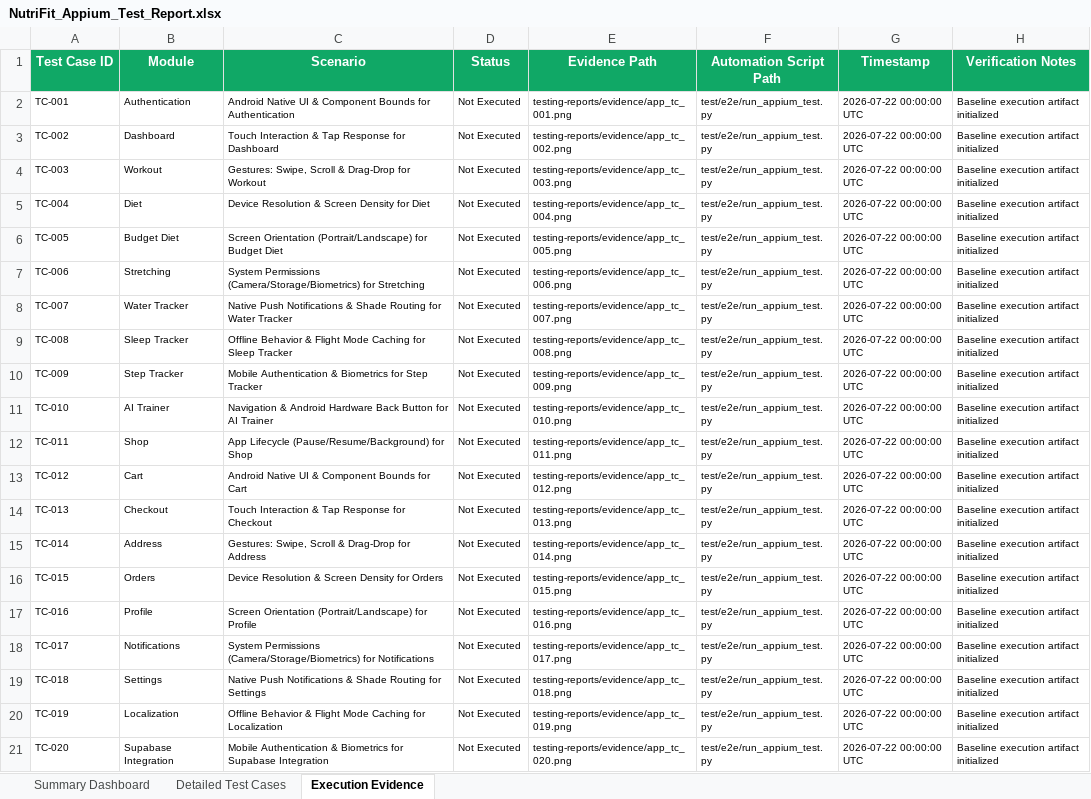
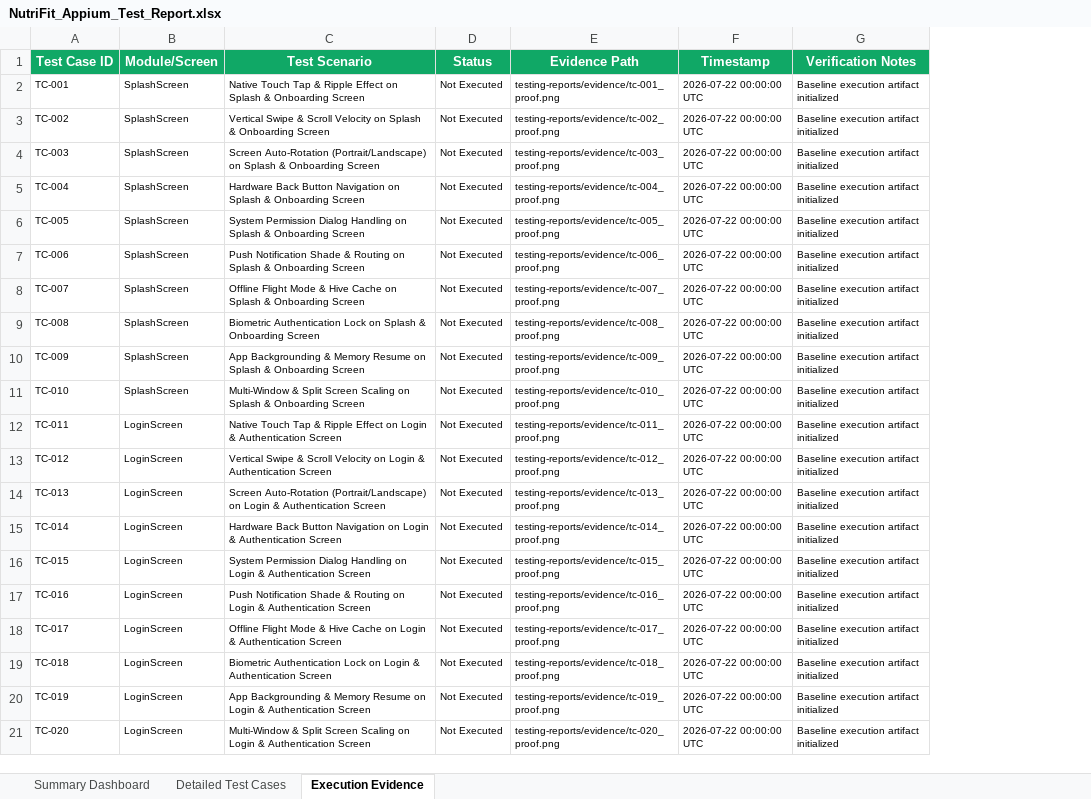
Before and after one commit to apsar-10-08/Nutrifit-Appllication, an Excel workbook: NutriFit_Appium_Test_Report.xlsx, sheet Execution Evidence, drawn as a sheet; values as stored, in another font and other column widths than the file's, no borders; removed rows and columns are numbered as before the commit, all else as after; the diff names each change by its address in the sheet, - before the commit and + after, or states it on an @@ line.

```diff
--- a/NutriFit_Appium_Test_Report.xlsx (sheet Execution Evidence)
+++ b/NutriFit_Appium_Test_Report.xlsx (sheet Execution Evidence)
-column B (Module), rows 2-21: Authentication | Dashboard | Workout | Diet | Budget Diet | Stretching | Water Tracker | Sleep Tracker | Step Tracker | AI Trainer | Shop | Cart | Checkout | Address | Orders | Profile | Notifications | Settings | Localization | Supabase Integration
-column C (Scenario), rows 2-21: Android Native UI & Component Bounds for Authentication | Touch Interaction & Tap Response for Dashboard | Gestures: Swipe, Scroll & Drag-Drop for Workout | Device Resolution & Screen Density for Diet | Screen Orientation (Portrait/Landscape) for Budget Diet | System Permissions (Camera/Storage/Biometrics) for Stretching | Native Push Notifications & Shade Routing for Water Tracker | Offline Behavior & Flight Mode Caching for Sleep Tracker | Mobile Authentication & Biometrics for Step Tracker | Navigation & Android Hardware Back Button for AI Trainer | App Lifecycle (Pause/Resume/Background) for Shop | Android Native UI & Component Bounds for Cart | Touch Interaction & Tap Response for Checkout | Gestures: Swipe, Scroll & Drag-Drop for Address | Device Resolution & Screen Density for Orders | Screen Orientation (Portrait/Landscape) for Profile | System Permissions (Camera/Storage/Biometrics) for Notifications | Native Push Notifications & Shade Routing for Settings | Offline Behavior & Flight Mode Caching for Localization | Mobile Authentication & Biometrics for Supabase Integration
+column B (Module/Screen), rows 2-21: SplashScreen | SplashScreen | SplashScreen | SplashScreen | SplashScreen | SplashScreen | SplashScreen | SplashScreen | SplashScreen | SplashScreen | LoginScreen | LoginScreen | LoginScreen | LoginScreen | LoginScreen | LoginScreen | LoginScreen | LoginScreen | LoginScreen | LoginScreen
+column C (Test Scenario), rows 2-21: Native Touch Tap & Ripple Effect on Splash & Onboarding Screen | Vertical Swipe & Scroll Velocity on Splash & Onboarding Screen | Screen Auto-Rotation (Portrait/Landscape) on Splash & Onboarding Screen | Hardware Back Button Navigation on Splash & Onboarding Screen | System Permission Dialog Handling on Splash & Onboarding Screen | Push Notification Shade & Routing on Splash & Onboarding Screen | Offline Flight Mode & Hive Cache on Splash & Onboarding Screen | Biometric Authentication Lock on Splash & Onboarding Screen | App Backgrounding & Memory Resume on Splash & Onboarding Screen | Multi-Window & Split Screen Scaling on Splash & Onboarding Screen | Native Touch Tap & Ripple Effect on Login & Authentication Screen | Vertical Swipe & Scroll Velocity on Login & Authentication Screen | Screen Auto-Rotation (Portrait/Landscape) on Login & Authentication Screen | Hardware Back Button Navigation on Login & Authentication Screen | System Permission Dialog Handling on Login & Authentication Screen | Push Notification Shade & Routing on Login & Authentication Screen | Offline Flight Mode & Hive Cache on Login & Authentication Screen | Biometric Authentication Lock on Login & Authentication Screen | App Backgrounding & Memory Resume on Login & Authentication Screen | Multi-Window & Split Screen Scaling on Login & Authentication Screen
-column F (Automation Script Path), rows 2-21: all test/e2e/run_appium_test.py
-E2 (Evidence Path): testing-reports/evidence/app_tc_001.png
+E2 (Evidence Path): testing-reports/evidence/tc-001_proof.png
-E3 (Evidence Path): testing-reports/evidence/app_tc_002.png
+E3 (Evidence Path): testing-reports/evidence/tc-002_proof.png
-E4 (Evidence Path): testing-reports/evidence/app_tc_003.png
+E4 (Evidence Path): testing-reports/evidence/tc-003_proof.png
-E5 (Evidence Path): testing-reports/evidence/app_tc_004.png
+E5 (Evidence Path): testing-reports/evidence/tc-004_proof.png
-E6 (Evidence Path): testing-reports/evidence/app_tc_005.png
+E6 (Evidence Path): testing-reports/evidence/tc-005_proof.png
-E7 (Evidence Path): testing-reports/evidence/app_tc_006.png
+E7 (Evidence Path): testing-reports/evidence/tc-006_proof.png
-E8 (Evidence Path): testing-reports/evidence/app_tc_007.png
+E8 (Evidence Path): testing-reports/evidence/tc-007_proof.png
-E9 (Evidence Path): testing-reports/evidence/app_tc_008.png
+E9 (Evidence Path): testing-reports/evidence/tc-008_proof.png
-E10 (Evidence Path): testing-reports/evidence/app_tc_009.png
+E10 (Evidence Path): testing-reports/evidence/tc-009_proof.png
-E11 (Evidence Path): testing-reports/evidence/app_tc_010.png
+E11 (Evidence Path): testing-reports/evidence/tc-010_proof.png
-E12 (Evidence Path): testing-reports/evidence/app_tc_011.png
+E12 (Evidence Path): testing-reports/evidence/tc-011_proof.png
-E13 (Evidence Path): testing-reports/evidence/app_tc_012.png
+E13 (Evidence Path): testing-reports/evidence/tc-012_proof.png
-E14 (Evidence Path): testing-reports/evidence/app_tc_013.png
+E14 (Evidence Path): testing-reports/evidence/tc-013_proof.png
-E15 (Evidence Path): testing-reports/evidence/app_tc_014.png
+E15 (Evidence Path): testing-reports/evidence/tc-014_proof.png
-E16 (Evidence Path): testing-reports/evidence/app_tc_015.png
+E16 (Evidence Path): testing-reports/evidence/tc-015_proof.png
-E17 (Evidence Path): testing-reports/evidence/app_tc_016.png
+E17 (Evidence Path): testing-reports/evidence/tc-016_proof.png
-E18 (Evidence Path): testing-reports/evidence/app_tc_017.png
+E18 (Evidence Path): testing-reports/evidence/tc-017_proof.png
-E19 (Evidence Path): testing-reports/evidence/app_tc_018.png
+E19 (Evidence Path): testing-reports/evidence/tc-018_proof.png
-E20 (Evidence Path): testing-reports/evidence/app_tc_019.png
+E20 (Evidence Path): testing-reports/evidence/tc-019_proof.png
-E21 (Evidence Path): testing-reports/evidence/app_tc_020.png
+E21 (Evidence Path): testing-reports/evidence/tc-020_proof.png
```
Also changed, not shown: sheet Detailed Test Cases, sheet Summary Dashboard, NutriFit_Load_Test_Report.xlsx, NutriFit_Vulnerability_Test_Report.xlsx, 14 other files.
